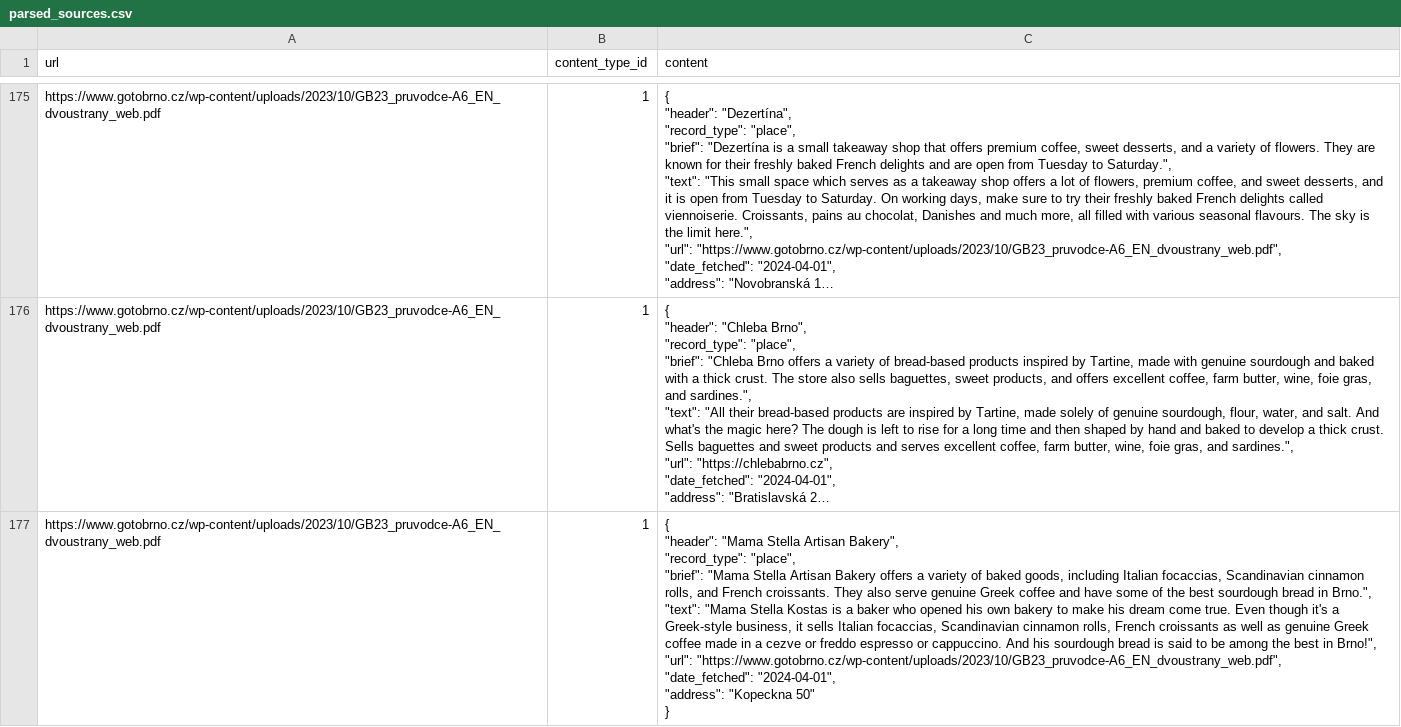
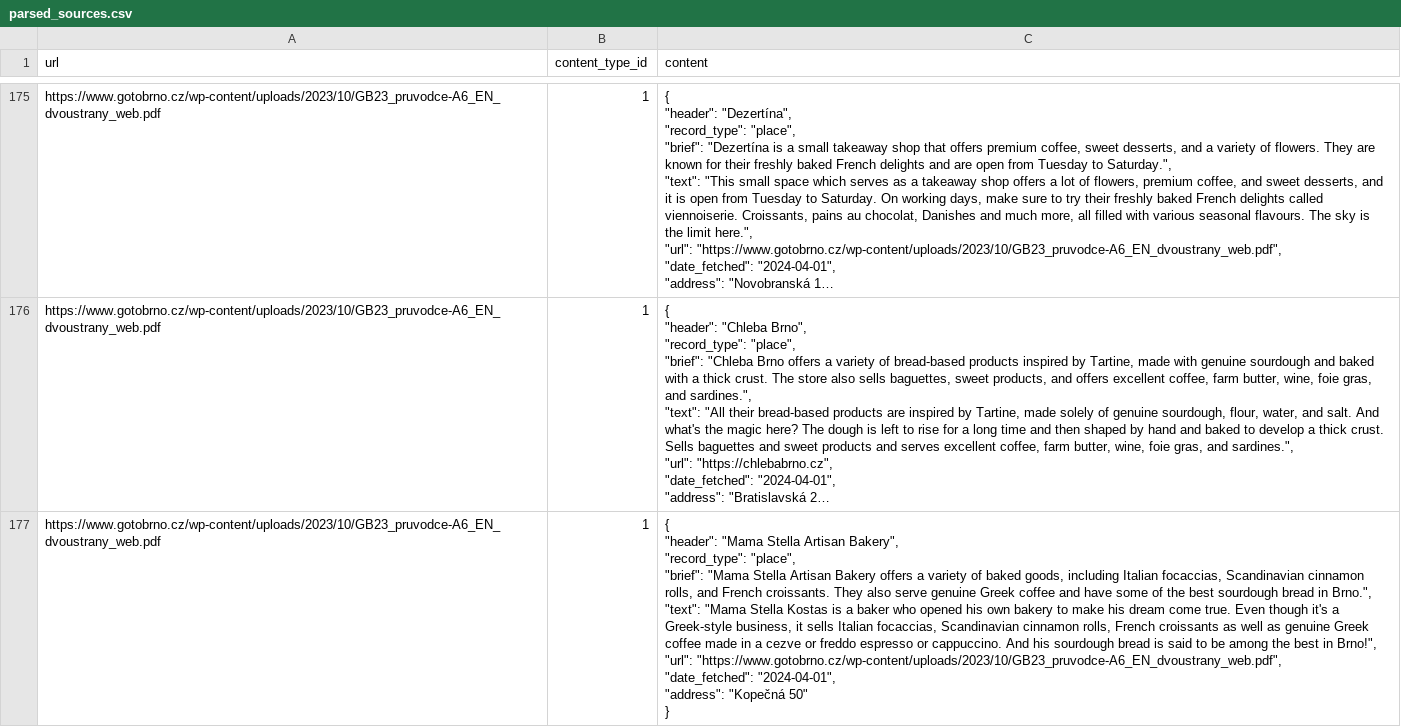
Before and after one commit to kate-nepra/communication_agent, a CSV file: data/parsed_sources.csv, drawn as a sheet; only a part is shown, gaps mark what is left out; long unchanged cells end in …; ↵ is a line break in a cell; the diff covers the shown part only; the diff names each change by its address in the sheet, - before the commit and + after, or states it on an @@ line.

Commit message:
Fix mishaps

```diff
--- a/data/parsed_sources.csv
+++ b/data/parsed_sources.csv
-C177 (content): …"2024-04-01", ↵ "address": "Kopeckna 50" ↵ }
+C177 (content): …"2024-04-01", ↵ "address": "Kopečná 50" ↵ }
```
Also changed, not shown: 1 added row and 2 edited cells elsewhere in this file.
